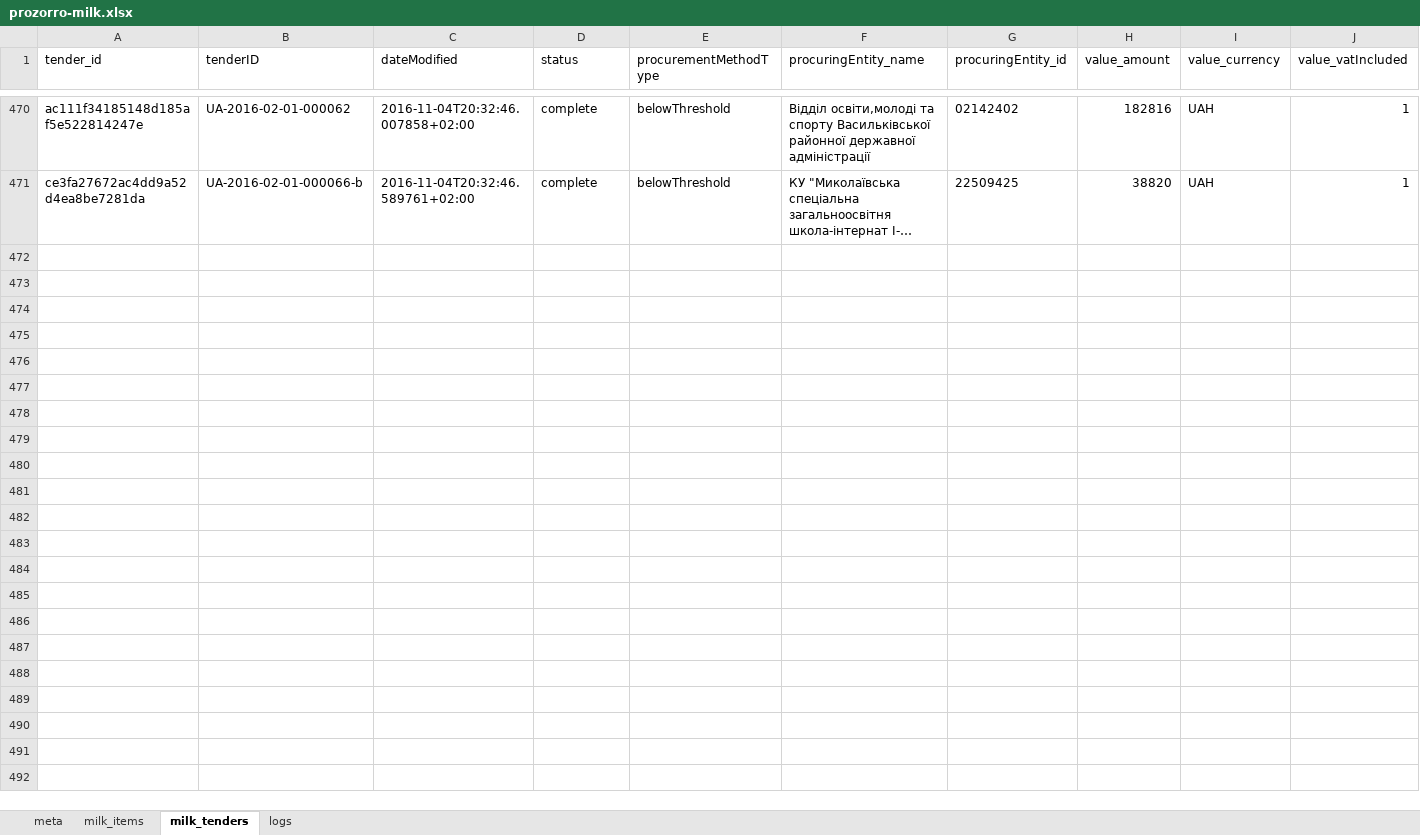
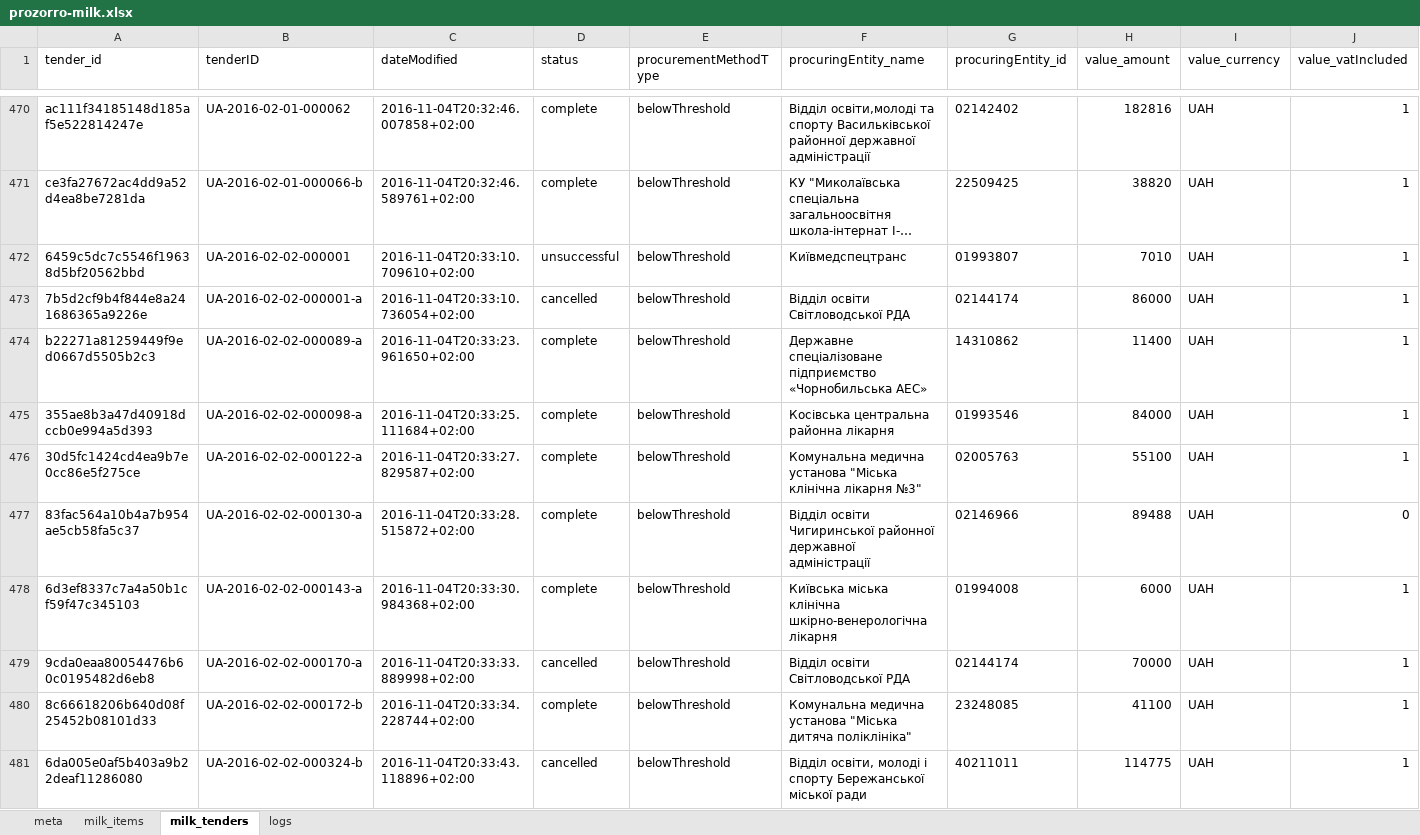
Before and after one commit to mcharniuk1-spec/qlik, an Excel workbook: data/prozorro-milk.xlsx, sheet milk_tenders, drawn as a sheet; only a part is shown, gaps mark what is left out; long unchanged cells end in …; values as stored, in another font and other column widths than the file's, no borders; rows hold the shown columns only; the diff covers the shown part only; the diff names each change by its address in the sheet, - before the commit and + after, or states it on an @@ line.

```diff
--- a/data/prozorro-milk.xlsx (sheet milk_tenders)
+++ b/data/prozorro-milk.xlsx (sheet milk_tenders)
+row 472: 6459c5dc7c5546f19638d5bf20562bbd | UA-2016-02-02-000001 | 2016-11-04T20:33:10.709610+02:00 | unsuccessful | belowThreshold | Київмедспецтранс | 01993807 | 7010 | UAH | 1
+row 473: 7b5d2cf9b4f844e8a241686365a9226e | UA-2016-02-02-000001-a | 2016-11-04T20:33:10.736054+02:00 | cancelled | belowThreshold | Відділ освіти Світловодської РДА | 02144174 | 86000 | UAH | 1
+row 474: b22271a81259449f9ed0667d5505b2c3 | UA-2016-02-02-000089-a | 2016-11-04T20:33:23.961650+02:00 | complete | belowThreshold | Державне спеціалізоване підприємство «Чорнобильська АЕС» | 14310862 | 11400 | UAH | 1
+row 475: 355ae8b3a47d40918dccb0e994a5d393 | UA-2016-02-02-000098-a | 2016-11-04T20:33:25.111684+02:00 | complete | belowThreshold | Косівська центральна районна лікарня | 01993546 | 84000 | UAH | 1
+row 476: 30d5fc1424cd4ea9b7e0cc86e5f275ce | UA-2016-02-02-000122-a | 2016-11-04T20:33:27.829587+02:00 | complete | belowThreshold | Комунальна медична установа "Міська клінічна лікарня №3" | 02005763 | 55100 | UAH | 1
+row 477: 83fac564a10b4a7b954ae5cb58fa5c37 | UA-2016-02-02-000130-a | 2016-11-04T20:33:28.515872+02:00 | complete | belowThreshold | Відділ освіти Чигиринської районної державної адміністрації | 02146966 | 89488 | UAH | 0
+row 478: 6d3ef8337c7a4a50b1cf59f47c345103 | UA-2016-02-02-000143-a | 2016-11-04T20:33:30.984368+02:00 | complete | belowThreshold | Київська міська клінічна шкірно-венерологічна лікарня | 01994008 | 6000 | UAH | 1
+row 479: 9cda0eaa80054476b60c0195482d6eb8 | UA-2016-02-02-000170-a | 2016-11-04T20:33:33.889998+02:00 | cancelled | belowThreshold | Відділ освіти Світловодської РДА | 02144174 | 70000 | UAH | 1
+row 480: 8c66618206b640d08f25452b08101d33 | UA-2016-02-02-000172-b | 2016-11-04T20:33:34.228744+02:00 | complete | belowThreshold | Комунальна медична установа "Міська дитяча поліклініка" | 23248085 | 41100 | UAH | 1
+row 481: 6da005e0af5b403a9b22deaf11286080 | UA-2016-02-02-000324-b | 2016-11-04T20:33:43.118896+02:00 | cancelled | belowThreshold | Відділ освіти, молоді і спорту Бережанської міської ради | 40211011 | 114775 | UAH | 1
```
Also changed, not shown: 35 added rows elsewhere in this sheet, sheet milk_items, sheet logs, sheet meta, 4 other files.
